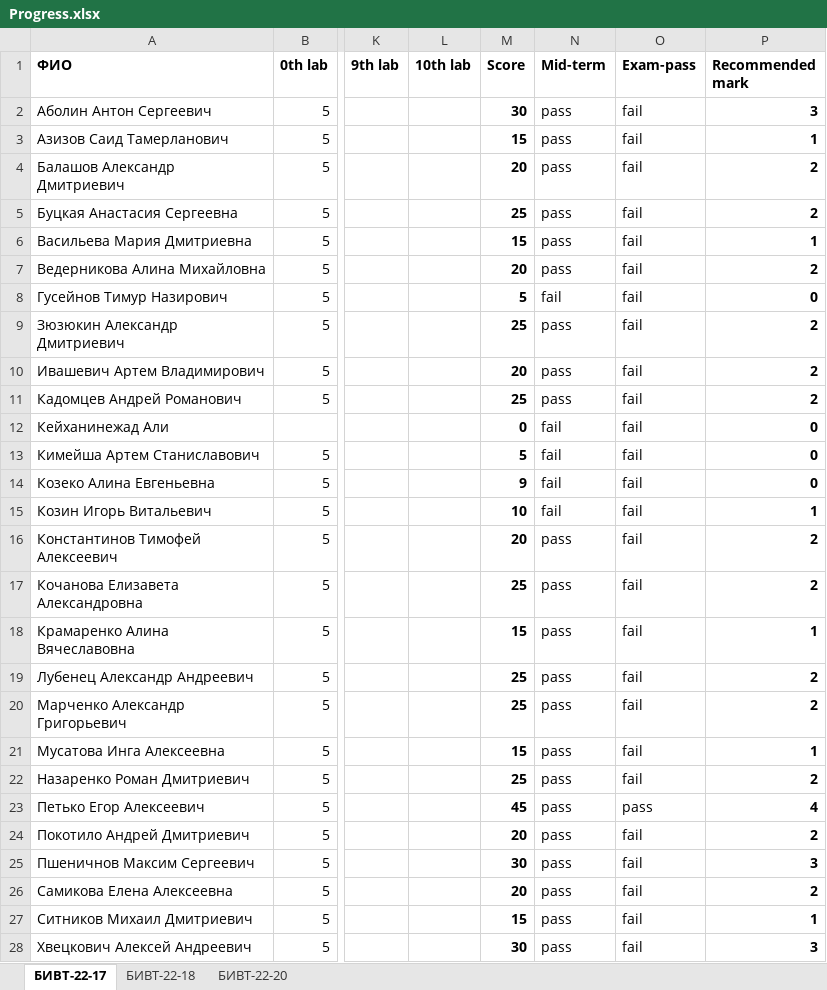
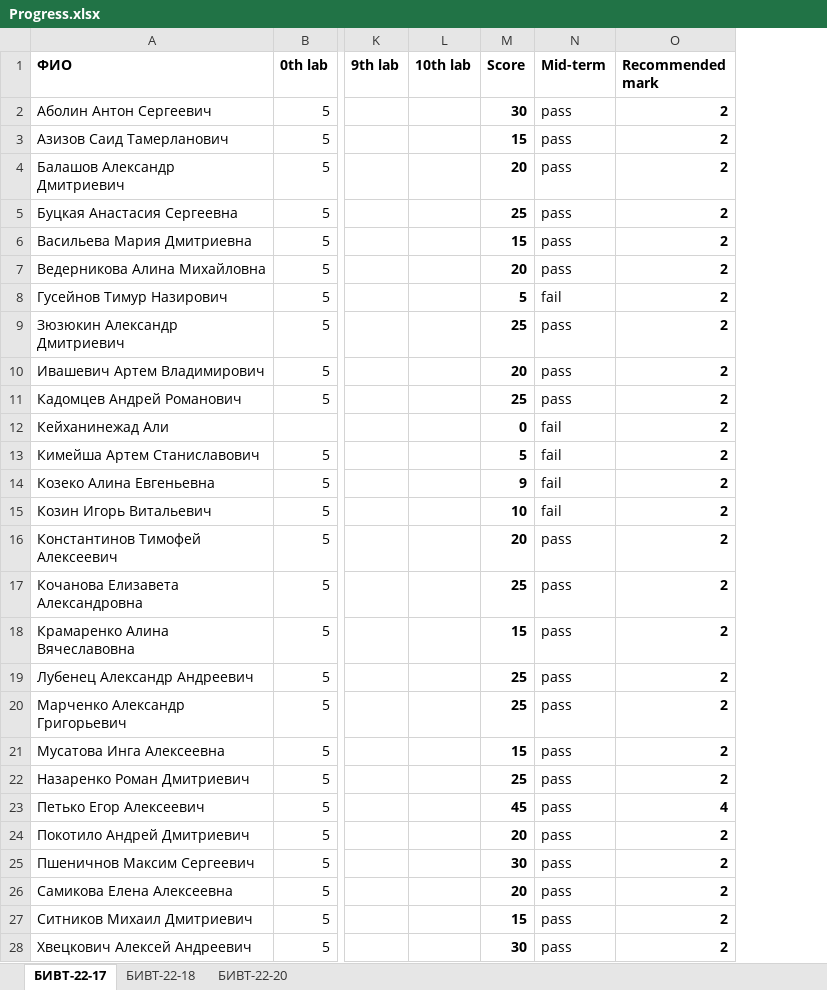
Before and after one commit to NemirovichMark/1st_Lesson, an Excel workbook: Progress.xlsx, sheet БИВТ-22-17, drawn as a sheet; only a part is shown, gaps mark what is left out; values as stored, in another font and other column widths than the file's, no borders; conditional formats not drawn; removed rows and columns are numbered as before the commit, all else as after; the diff covers the shown part only; the diff names each change by its address in the sheet, - before the commit and + after, or states it on an @@ line.

```diff
--- a/Progress.xlsx (sheet БИВТ-22-17)
+++ b/Progress.xlsx (sheet БИВТ-22-17)
-column O (Exam-pass), rows 2-28: fail | fail | fail | fail | fail | fail | fail | fail | fail | fail | fail | fail | fail | fail | fail | fail | fail | fail | fail | fail | fail | pass | fail | fail | fail | fail | fail
-O2 (Recommended mark): 3
+O2 (Recommended mark): 2
-O3 (Recommended mark): 1
+O3 (Recommended mark): 2
-O6 (Recommended mark): 1
+O6 (Recommended mark): 2
-O8 (Recommended mark): 0
+O8 (Recommended mark): 2
-O12:O14 (Recommended mark): 0
+O12:O14 (Recommended mark): 2
-O15 (Recommended mark): 1
+O15 (Recommended mark): 2
-O18 (Recommended mark): 1
+O18 (Recommended mark): 2
-O21 (Recommended mark): 1
+O21 (Recommended mark): 2
-O25 (Recommended mark): 3
+O25 (Recommended mark): 2
-O27 (Recommended mark): 1
+O27 (Recommended mark): 2
-O28 (Recommended mark): 3
+O28 (Recommended mark): 2
```
Also changed, not shown: 3 edited cells elsewhere in this sheet, sheet БИВТ-22-18, sheet БИВТ-22-20, formulas that keep their value.
